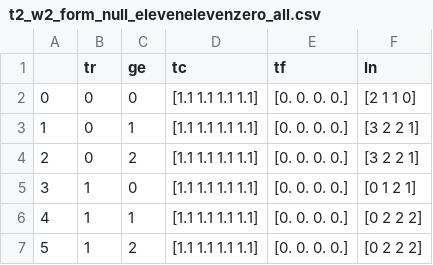
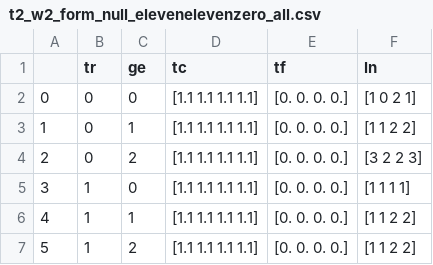
Before and after one commit to matsuminaoya/master_networkgame, a CSV file: t2_w2_form_null_elevenelevenzero/t2_w2_form_null_elevenelevenzero_all.csv, drawn as a sheet.

```diff
--- a/t2_w2_form_null_elevenelevenzero/t2_w2_form_null_elevenelevenzero_all.csv
+++ b/t2_w2_form_null_elevenelevenzero/t2_w2_form_null_elevenelevenzero_all.csv
@@ -1,7 +1,7 @@
 ,tr,ge,tc,tf,ln
-0,0,0,[1.1 1.1 1.1 1.1],[0. 0. 0. 0.],[2 1 1 0]
-1,0,1,[1.1 1.1 1.1 1.1],[0. 0. 0. 0.],[3 2 2 1]
-2,0,2,[1.1 1.1 1.1 1.1],[0. 0. 0. 0.],[3 2 2 1]
-3,1,0,[1.1 1.1 1.1 1.1],[0. 0. 0. 0.],[0 1 2 1]
-4,1,1,[1.1 1.1 1.1 1.1],[0. 0. 0. 0.],[0 2 2 2]
-5,1,2,[1.1 1.1 1.1 1.1],[0. 0. 0. 0.],[0 2 2 2]
+0,0,0,[1.1 1.1 1.1 1.1],[0. 0. 0. 0.],[1 0 2 1]
+1,0,1,[1.1 1.1 1.1 1.1],[0. 0. 0. 0.],[1 1 2 2]
+2,0,2,[1.1 1.1 1.1 1.1],[0. 0. 0. 0.],[3 2 2 3]
+3,1,0,[1.1 1.1 1.1 1.1],[0. 0. 0. 0.],[1 1 1 1]
+4,1,1,[1.1 1.1 1.1 1.1],[0. 0. 0. 0.],[1 1 2 2]
+5,1,2,[1.1 1.1 1.1 1.1],[0. 0. 0. 0.],[1 1 2 2]
```
Also changed, not shown: t2_w2_leave_full_eleveneleveneleven/t2_w2_leave_full_eleveneleveneleven_all.csv, 5 other files.
